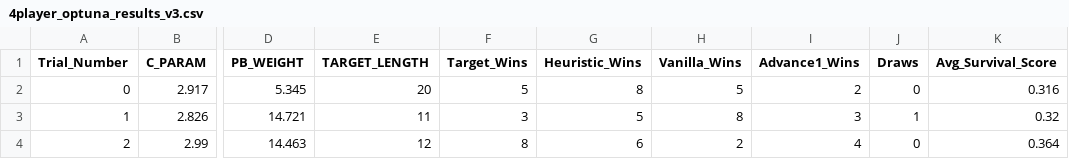
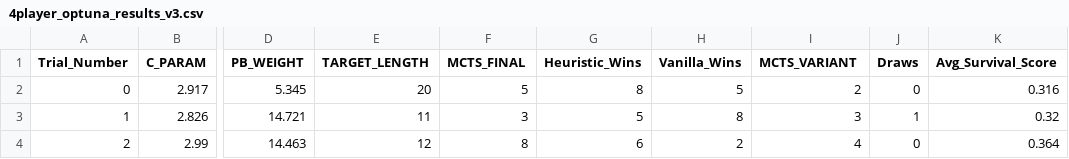
Before and after one commit to rahulrao9/Battle-Snakes, a CSV file: v3_results/4player_optuna_results_v3.csv, drawn as a sheet; only a part is shown, gaps mark what is left out; the diff names each change by its address in the sheet, - before the commit and + after, or states it on an @@ line.

```diff
--- a/v3_results/4player_optuna_results_v3.csv
+++ b/v3_results/4player_optuna_results_v3.csv
-F1: Target_Wins
+F1: MCTS_FINAL
-I1: Advance1_Wins
+I1: MCTS_VARIANT
```
Also changed, not shown: 12 other files.
